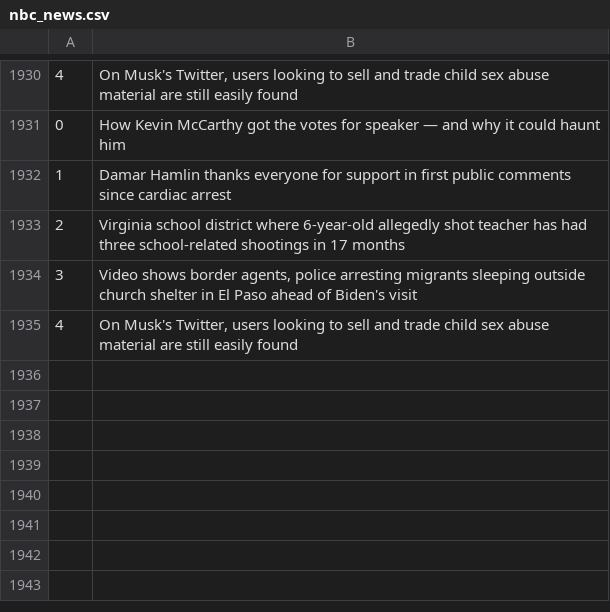
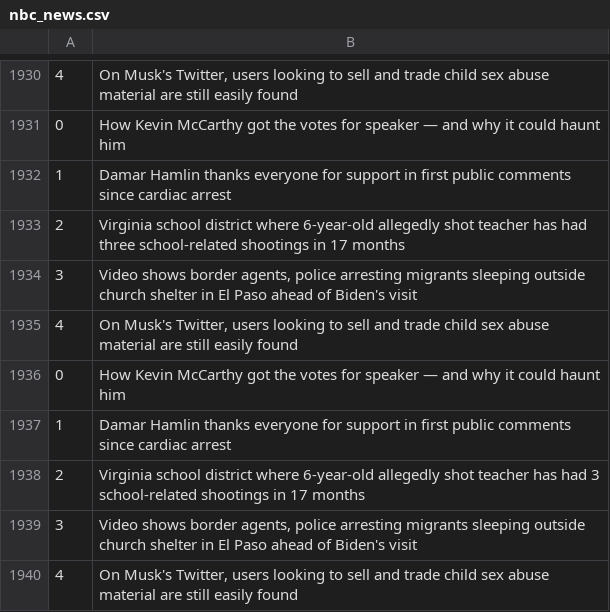
Before and after one commit to drishyatm/news_scrape, a CSV file: nbc_news.csv, drawn as a sheet; only a part is shown, gaps mark what is left out; the diff names each change by its address in the sheet, - before the commit and + after, or states it on an @@ line.

```diff
--- a/nbc_news.csv
+++ b/nbc_news.csv
+row 1936: 0 | How Kevin McCarthy got the votes for speaker — and why it could haunt him
+row 1937: 1 | Damar Hamlin thanks everyone for support in first public comments since cardiac arrest
+row 1938: 2 | Virginia school district where 6-year-old allegedly shot teacher has had 3 school-related shootings in 17 months
+row 1939: 3 | Video shows border agents, police arresting migrants sleeping outside church shelter in El Paso ahead of Biden's visit
+row 1940: 4 | On Musk's Twitter, users looking to sell and trade child sex abuse material are still easily found
```
Also changed, not shown: headline_nytimes.csv.
